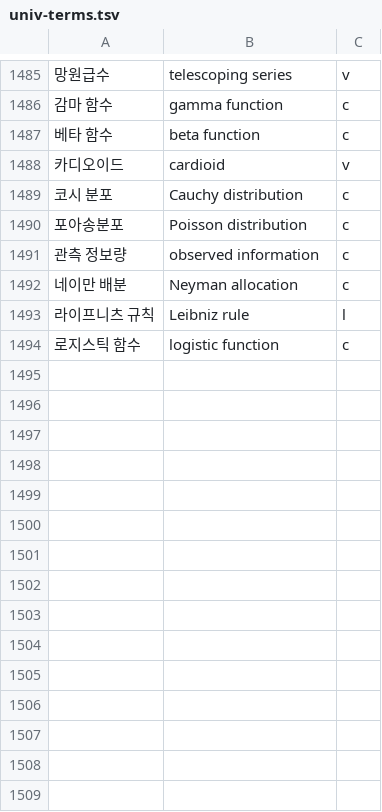
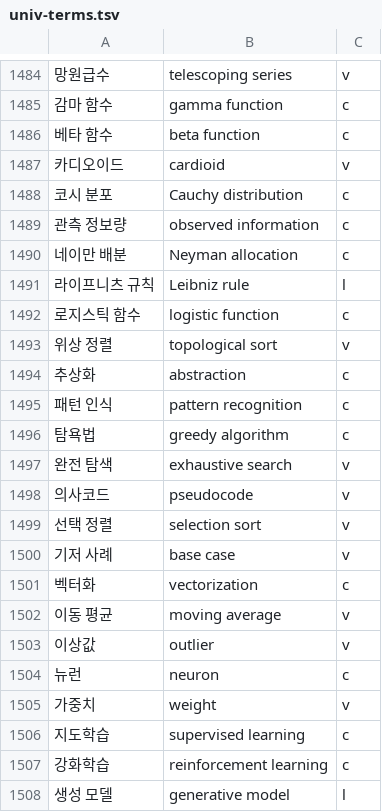
Before and after one commit to radix24/namunnip-textbook-univ, a TSV file: curricula/univ-terms.tsv, drawn as a sheet; only a part is shown, gaps mark what is left out; removed rows and columns are numbered as before the commit, all else as after; the diff covers the shown part only; the diff names each change by its address in the sheet, - before the commit and + after, or states it on an @@ line.

```diff
--- a/curricula/univ-terms.tsv
+++ b/curricula/univ-terms.tsv
-row 1490: 포아송분포 | Poisson distribution | c
+row 1493: 위상 정렬 | topological sort | v
+row 1494: 추상화 | abstraction | c
+row 1495: 패턴 인식 | pattern recognition | c
+row 1496: 탐욕법 | greedy algorithm | c
+row 1497: 완전 탐색 | exhaustive search | v
+row 1498: 의사코드 | pseudocode | v
+row 1499: 선택 정렬 | selection sort | v
+row 1500: 기저 사례 | base case | v
+row 1501: 벡터화 | vectorization | c
+row 1502: 이동 평균 | moving average | v
+row 1503: 이상값 | outlier | v
+row 1504: 뉴런 | neuron | c
+row 1505: 가중치 | weight | v
+row 1506: 지도학습 | supervised learning | c
+row 1507: 강화학습 | reinforcement learning | c
+row 1508: 생성 모델 | generative model | l
```
Also changed, not shown: 43 added rows and 1 removed row elsewhere in this file, 23 other files.
